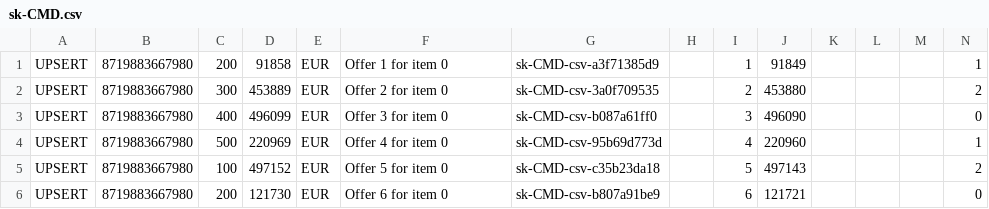
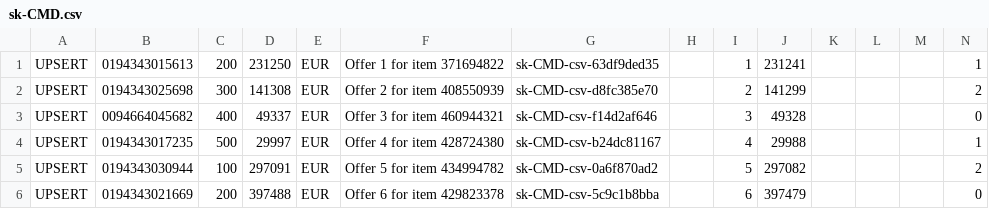
Before and after one commit to rasskec/imporer_samples, a CSV file: sk-CMD.csv, drawn as a sheet; only a part is shown; the diff covers the shown part only.

```diff
--- a/sk-CMD.csv
+++ b/sk-CMD.csv
@@ -1,6 +1,6 @@
-UPSERT;8719883667980;200;91858;EUR;"Offer 1 for item 0";sk-CMD-csv-a3f71385d9;;1;91849;;;;1
-UPSERT;8719883667980;300;453889;EUR;"Offer 2 for item 0";sk-CMD-csv-3a0f709535;;2;453880;;;;2
-UPSERT;8719883667980;400;496099;EUR;"Offer 3 for item 0";sk-CMD-csv-b087a61ff0;;3;496090;;;;0
-UPSERT;8719883667980;500;220969;EUR;"Offer 4 for item 0";sk-CMD-csv-95b69d773d;;4;220960;;;;1
-UPSERT;8719883667980;100;497152;EUR;"Offer 5 for item 0";sk-CMD-csv-c35b23da18;;5;497143;;;;2
-UPSERT;8719883667980;200;121730;EUR;"Offer 6 for item 0";sk-CMD-csv-b807a91be9;;6;121721;;;;0
+UPSERT;0194343015613;200;231250;EUR;"Offer 1 for item 371694822";sk-CMD-csv-63df9ded35;;1;231241;;;;1
+UPSERT;0194343025698;300;141308;EUR;"Offer 2 for item 408550939";sk-CMD-csv-d8fc385e70;;2;141299;;;;2
+UPSERT;0094664045682;400;49337;EUR;"Offer 3 for item 460944321";sk-CMD-csv-f14d2af646;;3;49328;;;;0
+UPSERT;0194343017235;500;29997;EUR;"Offer 4 for item 428724380";sk-CMD-csv-b24dc81167;;4;29988;;;;1
+UPSERT;0194343030944;100;297091;EUR;"Offer 5 for item 434994782";sk-CMD-csv-0a6f870ad2;;5;297082;;;;2
+UPSERT;0194343021669;200;397488;EUR;"Offer 6 for item 429823378";sk-CMD-csv-5c9c1b8bba;;6;397479;;;;0
```
Also changed, not shown: 20 edited cells elsewhere in this file, cz-CMD.csv, cz-FED.csv, 17 other files.
